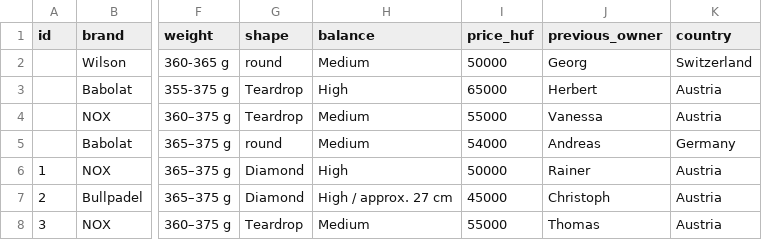
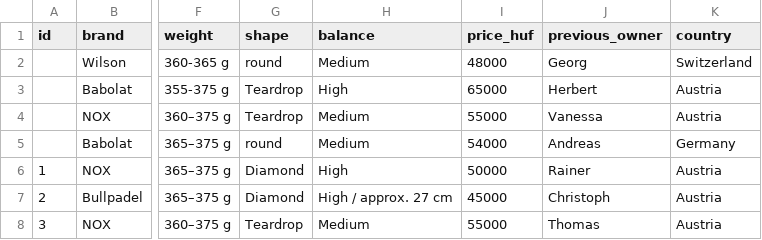
Before and after one commit to padel666/padel666.github.io, a CSV file: rackets.csv, drawn as a sheet; only a part is shown, gaps mark what is left out; the diff names each change by its address in the sheet, - before the commit and + after, or states it on an @@ line.

Commit message:
Update rackets.csv

```diff
--- a/rackets.csv
+++ b/rackets.csv
-I2 (price_huf): 50000
+I2 (price_huf): 48000
```
